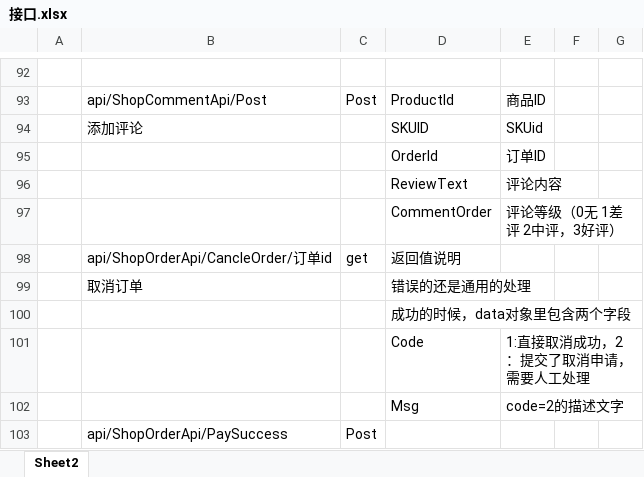
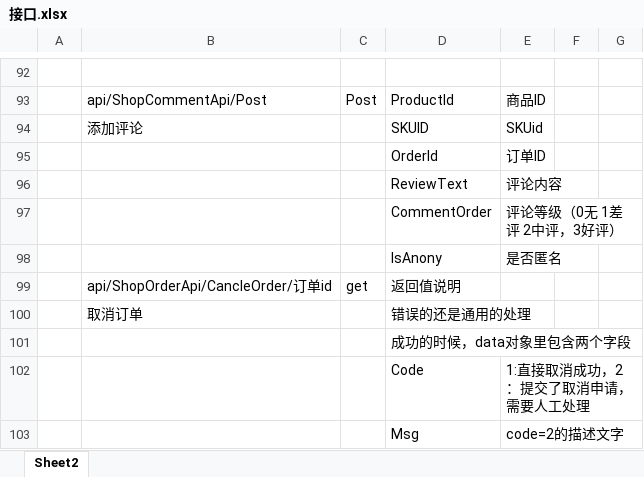
Before and after one commit to personDevelop/wzsd, an Excel workbook: 文档/接口.xlsx, sheet Sheet2, drawn as a sheet; only a part is shown, gaps mark what is left out; the shorter side is filled out with more unchanged rows; values as stored, in another font and other column widths than the file's, no borders; charts and pictures not drawn; the diff names each change by its address in the sheet, - before the commit and + after, or states it on an @@ line.

```diff
--- a/文档/接口.xlsx (sheet Sheet2)
+++ b/文档/接口.xlsx (sheet Sheet2)
+row 98:  |  |  | IsAnony | 是否匿名
```
Also changed, not shown: 18 other files.
